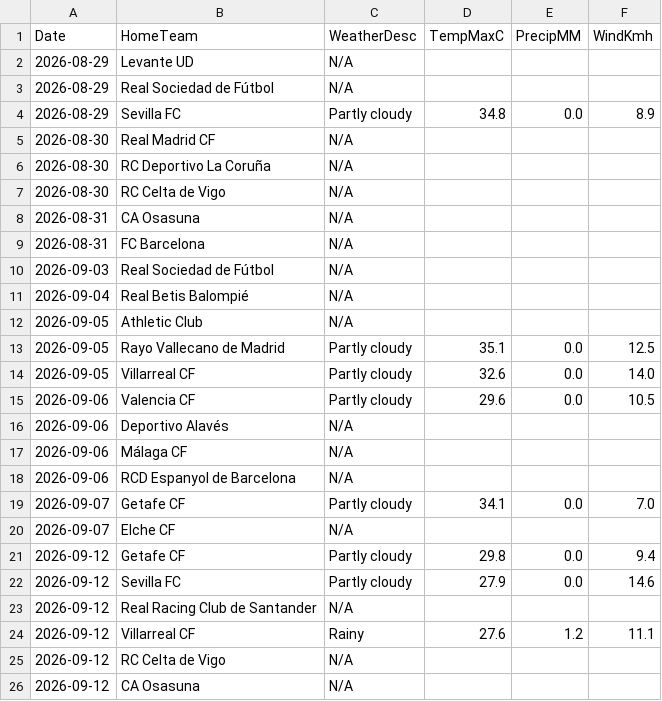
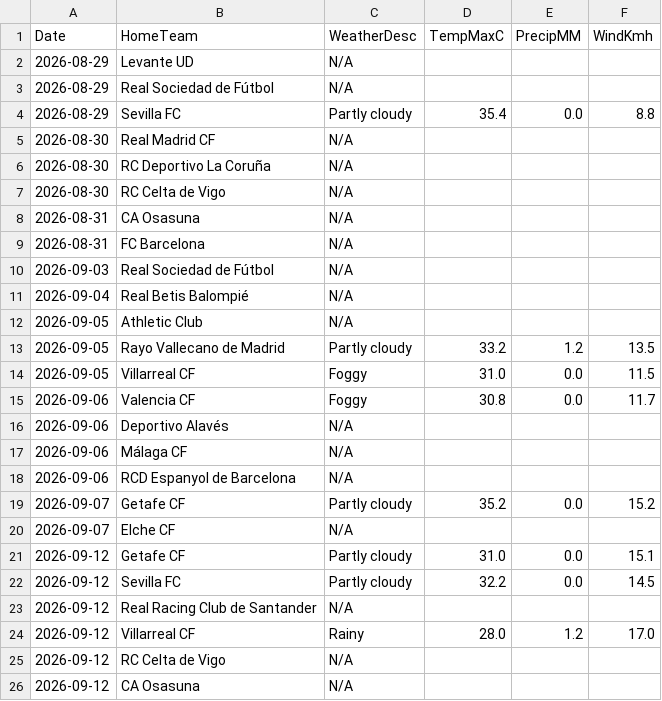
Before and after one commit to gmalbert/la-liga, a CSV file: data_files/raw/match_weather.csv, drawn as a sheet; only a part is shown.

```diff
--- a/data_files/raw/match_weather.csv
+++ b/data_files/raw/match_weather.csv
@@ -3,3 +3,3 @@ Date,HomeTeam,WeatherDesc,TempMaxC,PrecipMM,WindKmh
 2026-08-29,Real Sociedad de Fútbol,N/A,,,
-2026-08-29,Sevilla FC,Partly cloudy,34.8,0.0,8.9
+2026-08-29,Sevilla FC,Partly cloudy,35.4,0.0,8.8
 2026-08-30,Real Madrid CF,N/A,,,
@@ -12,5 +12,5 @@ Date,HomeTeam,WeatherDesc,TempMaxC,PrecipMM,WindKmh
 2026-09-05,Athletic Club,N/A,,,
-2026-09-05,Rayo Vallecano de Madrid,Partly cloudy,35.1,0.0,12.5
-2026-09-05,Villarreal CF,Partly cloudy,32.6,0.0,14.0
-2026-09-06,Valencia CF,Partly cloudy,29.6,0.0,10.5
+2026-09-05,Rayo Vallecano de Madrid,Partly cloudy,33.2,1.2,13.5
+2026-09-05,Villarreal CF,Foggy,31.0,0.0,11.5
+2026-09-06,Valencia CF,Foggy,30.8,0.0,11.7
 2026-09-06,Deportivo Alavés,N/A,,,
@@ -18,8 +18,8 @@ Date,HomeTeam,WeatherDesc,TempMaxC,PrecipMM,WindKmh
 2026-09-06,RCD Espanyol de Barcelona,N/A,,,
-2026-09-07,Getafe CF,Partly cloudy,34.1,0.0,7.0
+2026-09-07,Getafe CF,Partly cloudy,35.2,0.0,15.2
 2026-09-07,Elche CF,N/A,,,
-2026-09-12,Getafe CF,Partly cloudy,29.8,0.0,9.4
-2026-09-12,Sevilla FC,Partly cloudy,27.9,0.0,14.6
+2026-09-12,Getafe CF,Partly cloudy,31.0,0.0,15.1
+2026-09-12,Sevilla FC,Partly cloudy,32.2,0.0,14.5
 2026-09-12,Real Racing Club de Santander,N/A,,,
-2026-09-12,Villarreal CF,Rainy,27.6,1.2,11.1
+2026-09-12,Villarreal CF,Rainy,28.0,1.2,17.0
 2026-09-12,RC Celta de Vigo,N/A,,,
```
Also changed, not shown: data_files/raw/odds.csv, models/poisson_strengths.csv, 3 other files.
